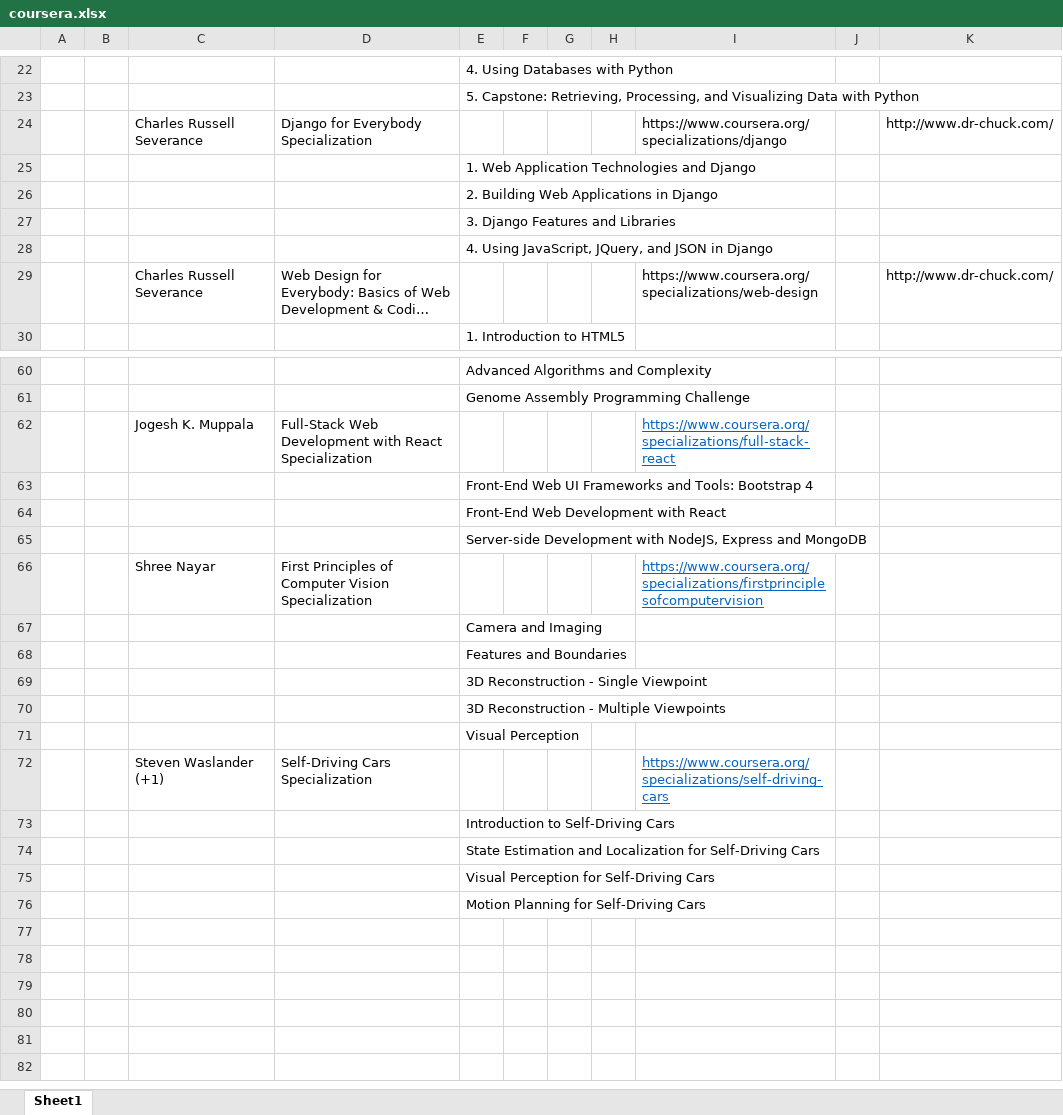
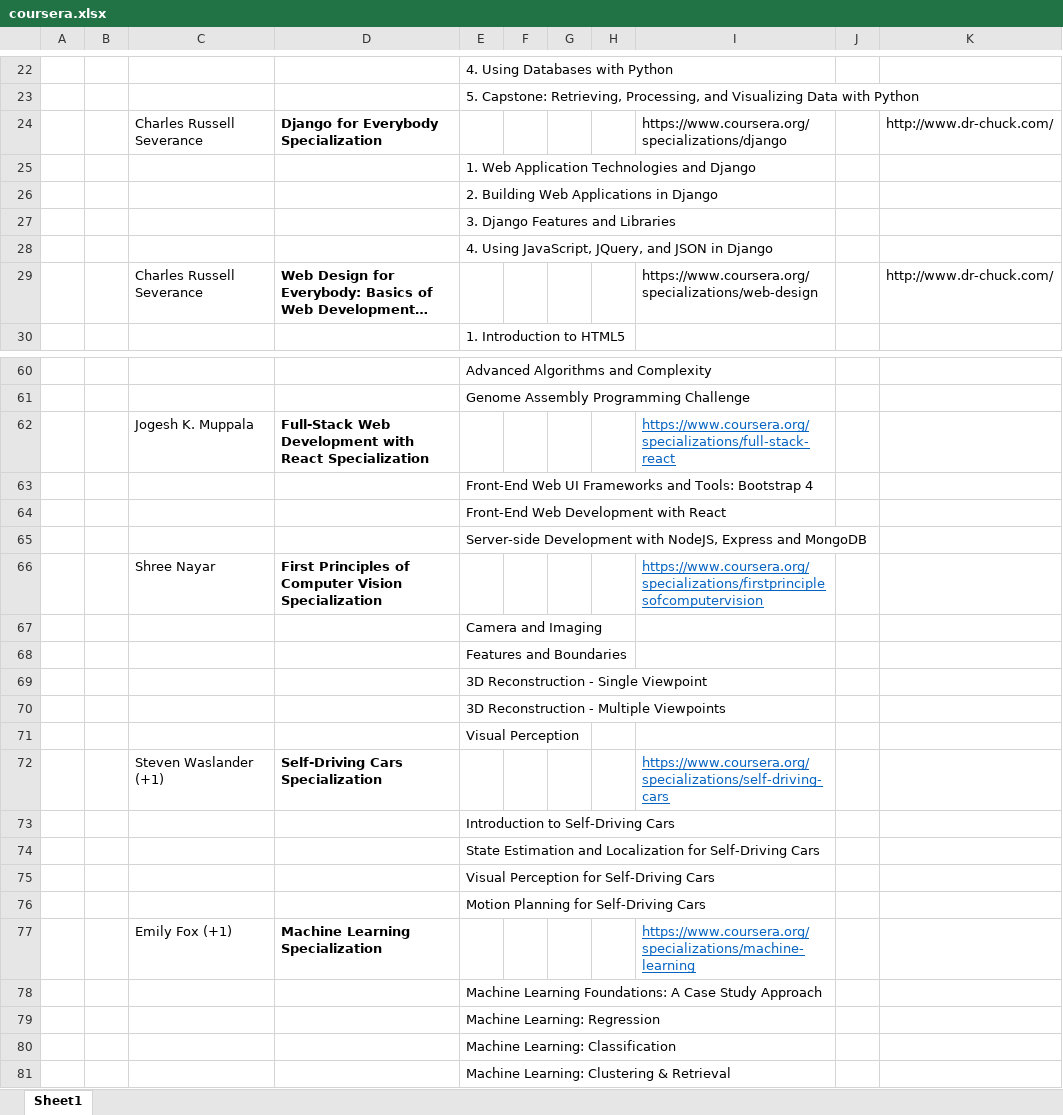
Before and after one commit to mgtruuuu/mgtruuuu.github.io, an Excel workbook: _posts/coursera.xlsx, sheet Sheet1, drawn as a sheet; only a part is shown, gaps mark what is left out; long unchanged cells end in …; values as stored, in another font and other column widths than the file's, no borders; the diff covers the shown part only; the diff names each change by its address in the sheet, - before the commit and + after, or states it on an @@ line.

```diff
--- a/_posts/coursera.xlsx (sheet Sheet1)
+++ b/_posts/coursera.xlsx (sheet Sheet1)
-D24 bold: off
+D24 bold: on
-D29 bold: off
+D29 bold: on
-D62 bold: off
+D62 bold: on
-D66 bold: off
+D66 bold: on
-D72 bold: off
+D72 bold: on
+row 77:  |  | Emily Fox (+1) | Machine Learning Specialization |  |  |  |  | https://www.coursera.org/specializations/machine-learning
+row 78:  |  |  |  | Machine Learning Foundations: A Case Study Approach
+row 79:  |  |  |  | Machine Learning: Regression
+row 80:  |  |  |  | Machine Learning: Classification
+row 81:  |  |  |  | Machine Learning: Clustering & Retrieval
```
Also changed, not shown: cell formats elsewhere in this sheet, 9 other files.
